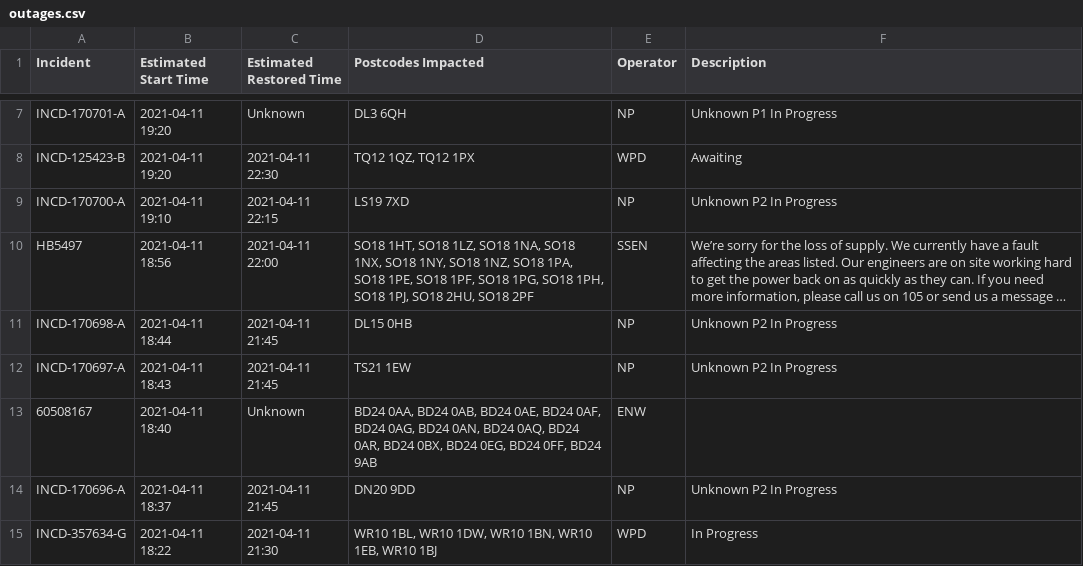
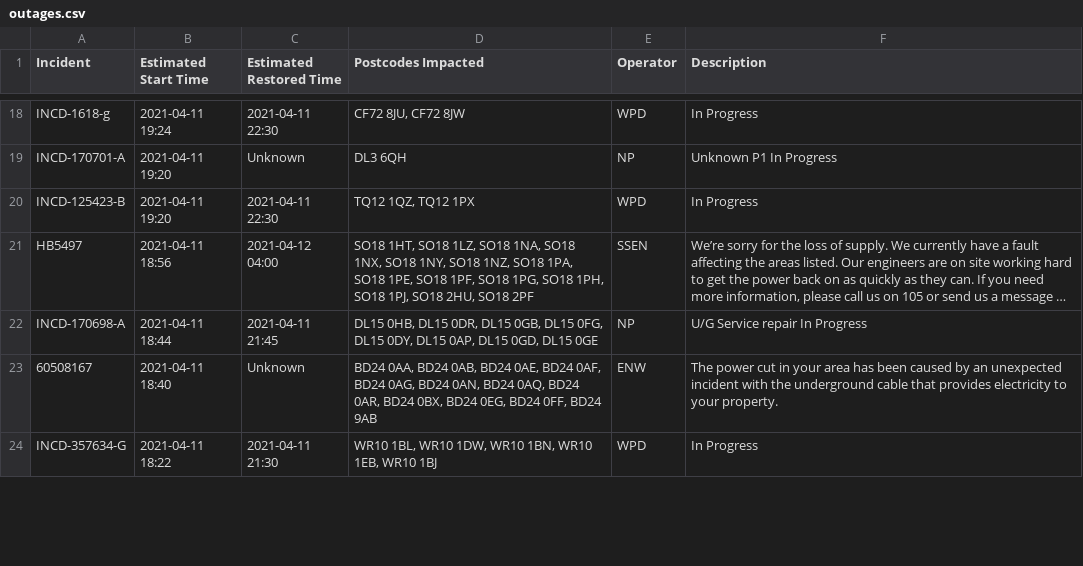
Before and after one commit to OSUKED/Outage-Watch, a CSV file: docs/data/outages.csv, drawn as a sheet; only a part is shown, gaps mark what is left out; long unchanged cells end in …; removed rows and columns are numbered as before the commit, all else as after; the diff covers the shown part only; the diff names each change by its address in the sheet, - before the commit and + after, or states it on an @@ line.

```diff
--- a/docs/data/outages.csv
+++ b/docs/data/outages.csv
+row 18: INCD-1618-g | 2021-04-11 19:24 | 2021-04-11 22:30 | CF72 8JU, CF72 8JW | WPD | In Progress
-F20 (Description): Awaiting
+F20 (Description): In Progress
-row 9: INCD-170700-A | 2021-04-11 19:10 | 2021-04-11 22:15 | LS19 7XD | NP | Unknown P2 In Progress
-C21 (Estimated Restored Time): 2021-04-11 22:00
+C21 (Estimated Restored Time): 2021-04-12 04:00
-D22 (Postcodes Impacted): DL15 0HB
+D22 (Postcodes Impacted): DL15 0HB, DL15 0DR, DL15 0GB, DL15 0FG, DL15 0DY, DL15 0AP, DL15 0GD, DL15 0GE
-F22 (Description): Unknown P2 In Progress
+F22 (Description): U/G Service repair In Progress
-row 12: INCD-170697-A | 2021-04-11 18:43 | 2021-04-11 21:45 | TS21 1EW | NP | Unknown P2 In Progress
-F23 (Description): (empty)
+F23 (Description): The power cut in your area has been caused by an unexpected incident with the underground cable that provides electricity to your property.
-row 14: INCD-170696-A | 2021-04-11 18:37 | 2021-04-11 21:45 | DN20 9DD | NP | Unknown P2 In Progress
```
Also changed, not shown: 12 added rows, 8 removed rows, 1 moved row and 9 edited cells elsewhere in this file, 8 other files.
